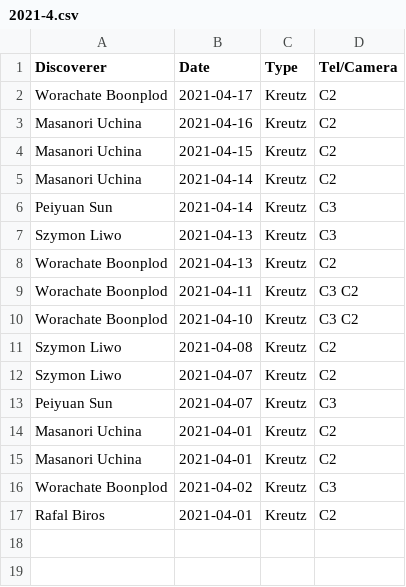
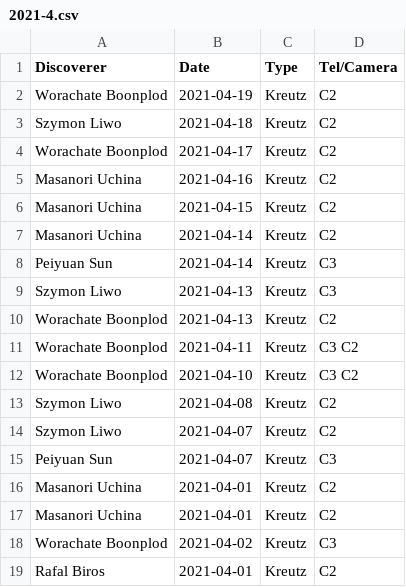
Before and after one commit to mbiesiad/nasa-comets, a CSV file: since-2016/2021/drafts/initial-confirmations/new-site/2021-4.csv, drawn as a sheet.

Commit message:
Update 2021-4.csv
Updates 21-4-20

```diff
--- a/since-2016/2021/drafts/initial-confirmations/new-site/2021-4.csv
+++ b/since-2016/2021/drafts/initial-confirmations/new-site/2021-4.csv
@@ -1,2 +1,4 @@
 Discoverer,Date,Type,Tel/Camera
+Worachate Boonplod	,2021-04-19,	Kreutz,C2
+Szymon Liwo	,2021-04-18	,Kreutz,C2
 Worachate Boonplod,2021-04-17,Kreutz,C2
```
